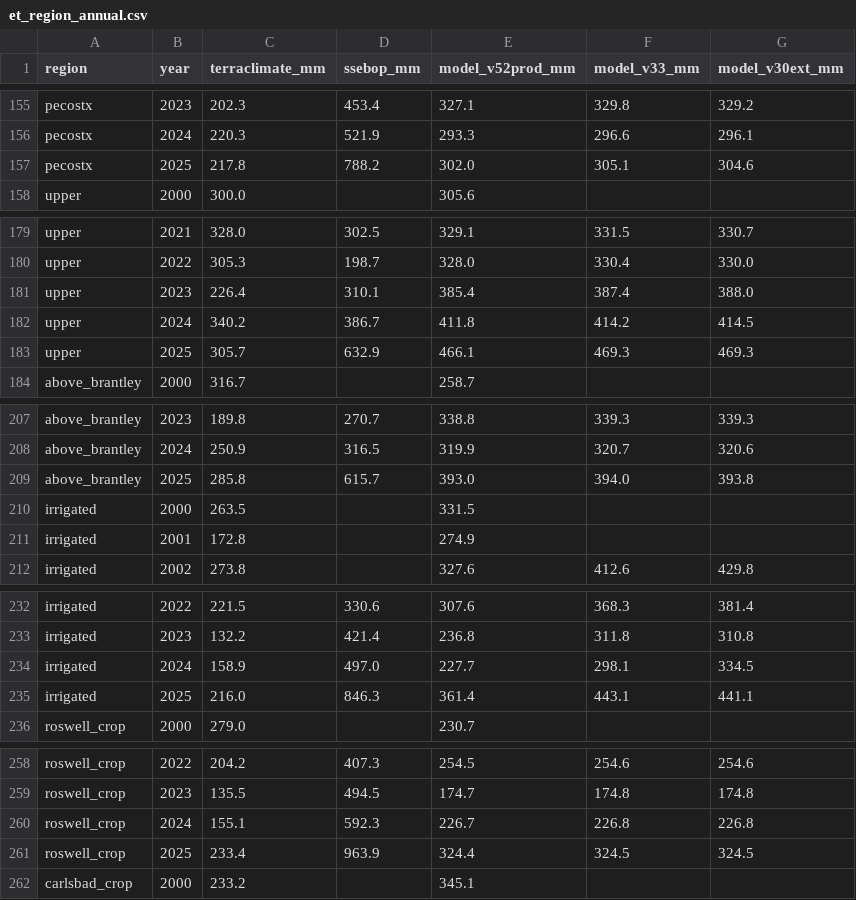
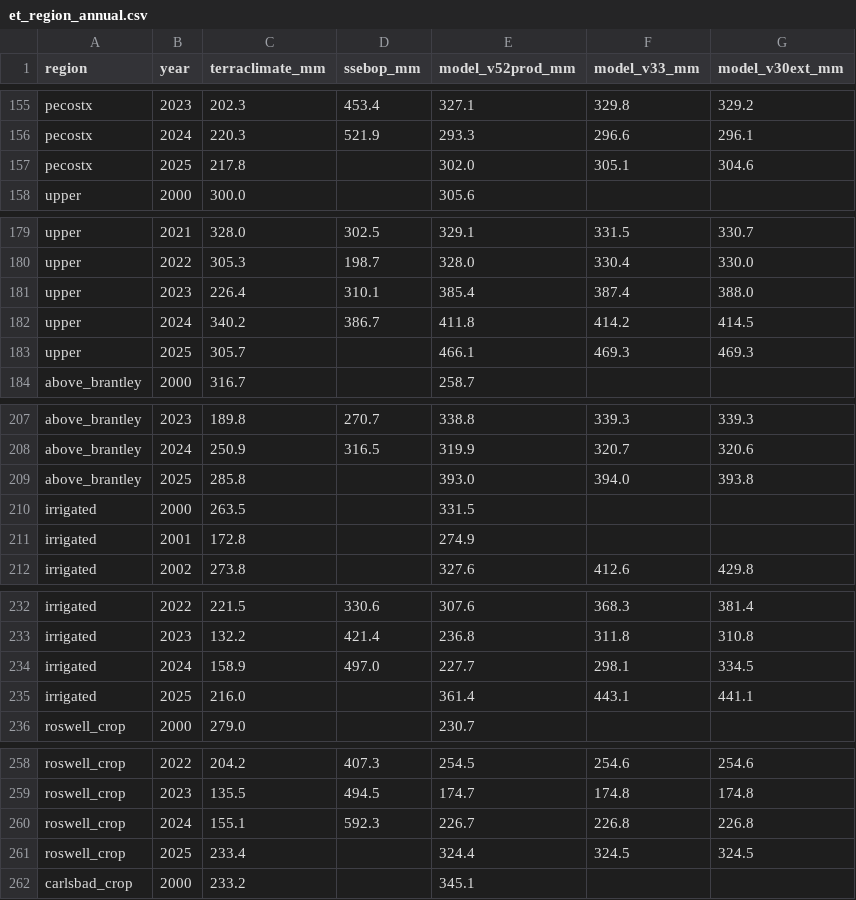
Before and after one commit to spark-hydro/txpwc-dashboard, a CSV file: resources/txpwc/basins/Pecos/et_region_annual.csv, drawn as a sheet; only a part is shown, gaps mark what is left out; the diff covers the shown part only.

```diff
--- a/resources/txpwc/basins/Pecos/et_region_annual.csv
+++ b/resources/txpwc/basins/Pecos/et_region_annual.csv
@@ -156,3 +156,3 @@ pecostx,2023,202.3,453.4,327.1,329.8,329.2
 pecostx,2024,220.3,521.9,293.3,296.6,296.1
-pecostx,2025,217.8,788.2,302.0,305.1,304.6
+pecostx,2025,217.8,,302.0,305.1,304.6
 upper,2000,300.0,,305.6,,
@@ -182,3 +182,3 @@ upper,2023,226.4,310.1,385.4,387.4,388.0
 upper,2024,340.2,386.7,411.8,414.2,414.5
-upper,2025,305.7,632.9,466.1,469.3,469.3
+upper,2025,305.7,,466.1,469.3,469.3
 above_brantley,2000,316.7,,258.7,,
@@ -208,3 +208,3 @@ above_brantley,2023,189.8,270.7,338.8,339.3,339.3
 above_brantley,2024,250.9,316.5,319.9,320.7,320.6
-above_brantley,2025,285.8,615.7,393.0,394.0,393.8
+above_brantley,2025,285.8,,393.0,394.0,393.8
 irrigated,2000,263.5,,331.5,,
@@ -234,3 +234,3 @@ irrigated,2023,132.2,421.4,236.8,311.8,310.8
 irrigated,2024,158.9,497.0,227.7,298.1,334.5
-irrigated,2025,216.0,846.3,361.4,443.1,441.1
+irrigated,2025,216.0,,361.4,443.1,441.1
 roswell_crop,2000,279.0,,230.7,,
@@ -260,3 +260,3 @@ roswell_crop,2023,135.5,494.5,174.7,174.8,174.8
 roswell_crop,2024,155.1,592.3,226.7,226.8,226.8
-roswell_crop,2025,233.4,963.9,324.4,324.5,324.5
+roswell_crop,2025,233.4,,324.4,324.5,324.5
 carlsbad_crop,2000,233.2,,345.1,,
```
Also changed, not shown: 7 edited cells elsewhere in this file, resources/txpwc/basins/Pecos/et_region_monthly.csv, 3 other files.
